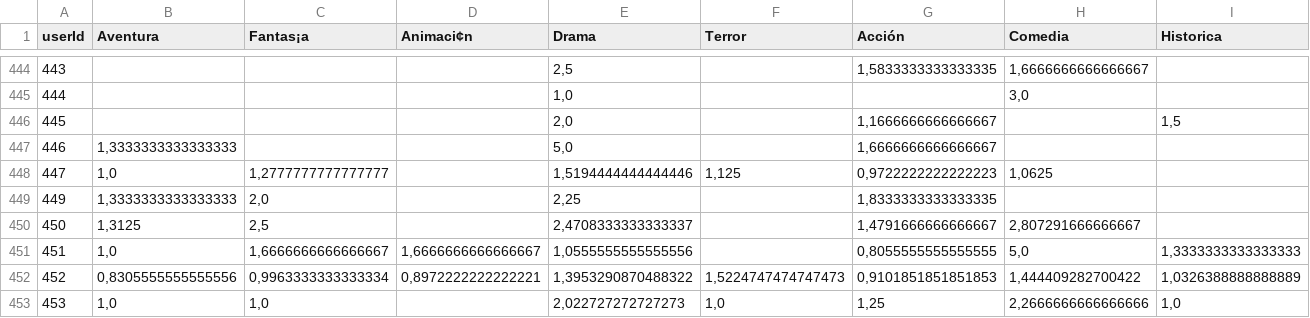
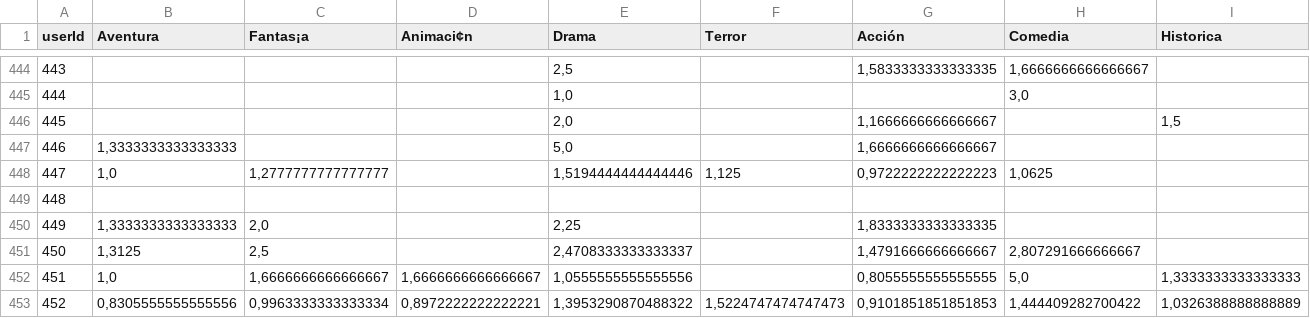
Before and after one commit to Jordieee/Trabajo_Recomendadores, a CSV file: resultados/user_genre_matrix_raw.csv, drawn as a sheet; only a part is shown, gaps mark what is left out; the shorter side is filled out with more unchanged rows; rows hold the shown columns only; the diff names each change by its address in the sheet, - before the commit and + after, or states it on an @@ line.

```diff
--- a/resultados/user_genre_matrix_raw.csv
+++ b/resultados/user_genre_matrix_raw.csv
+row 449: 448
```
Also changed, not shown: resultados/user_genre_counts.csv, resultados/user_genre_matrix_normalized.csv, 10 other files.
